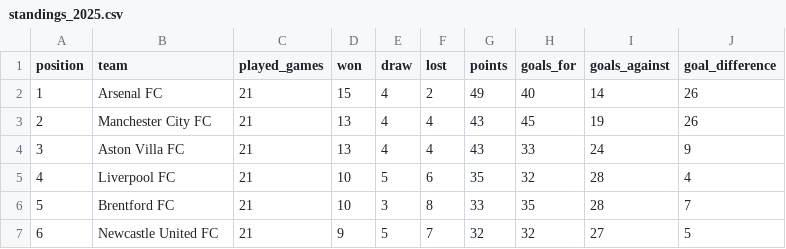
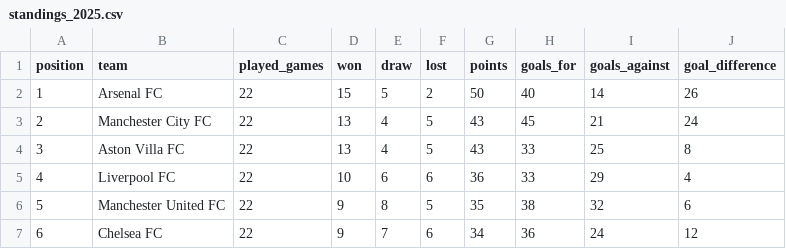
Before and after one commit to AlejandroChavezA/MML-Premier, a CSV file: data/standings_2025.csv, drawn as a sheet; only a part is shown; the diff covers the shown part only.

```diff
--- a/data/standings_2025.csv
+++ b/data/standings_2025.csv
@@ -1,7 +1,7 @@
 position,team,played_games,won,draw,lost,points,goals_for,goals_against,goal_difference
-1,Arsenal FC,21,15,4,2,49,40,14,26
-2,Manchester City FC,21,13,4,4,43,45,19,26
-3,Aston Villa FC,21,13,4,4,43,33,24,9
-4,Liverpool FC,21,10,5,6,35,32,28,4
-5,Brentford FC,21,10,3,8,33,35,28,7
-6,Newcastle United FC,21,9,5,7,32,32,27,5
+1,Arsenal FC,22,15,5,2,50,40,14,26
+2,Manchester City FC,22,13,4,5,43,45,21,24
+3,Aston Villa FC,22,13,4,5,43,33,25,8
+4,Liverpool FC,22,10,6,6,36,33,29,4
+5,Manchester United FC,22,9,8,5,35,38,32,6
+6,Chelsea FC,22,9,7,6,34,36,24,12
```
Also changed, not shown: 89 edited cells elsewhere in this file, data/cleaned/standings_2025_cleaned.csv, data/matches_2025.csv, 19 other files.
